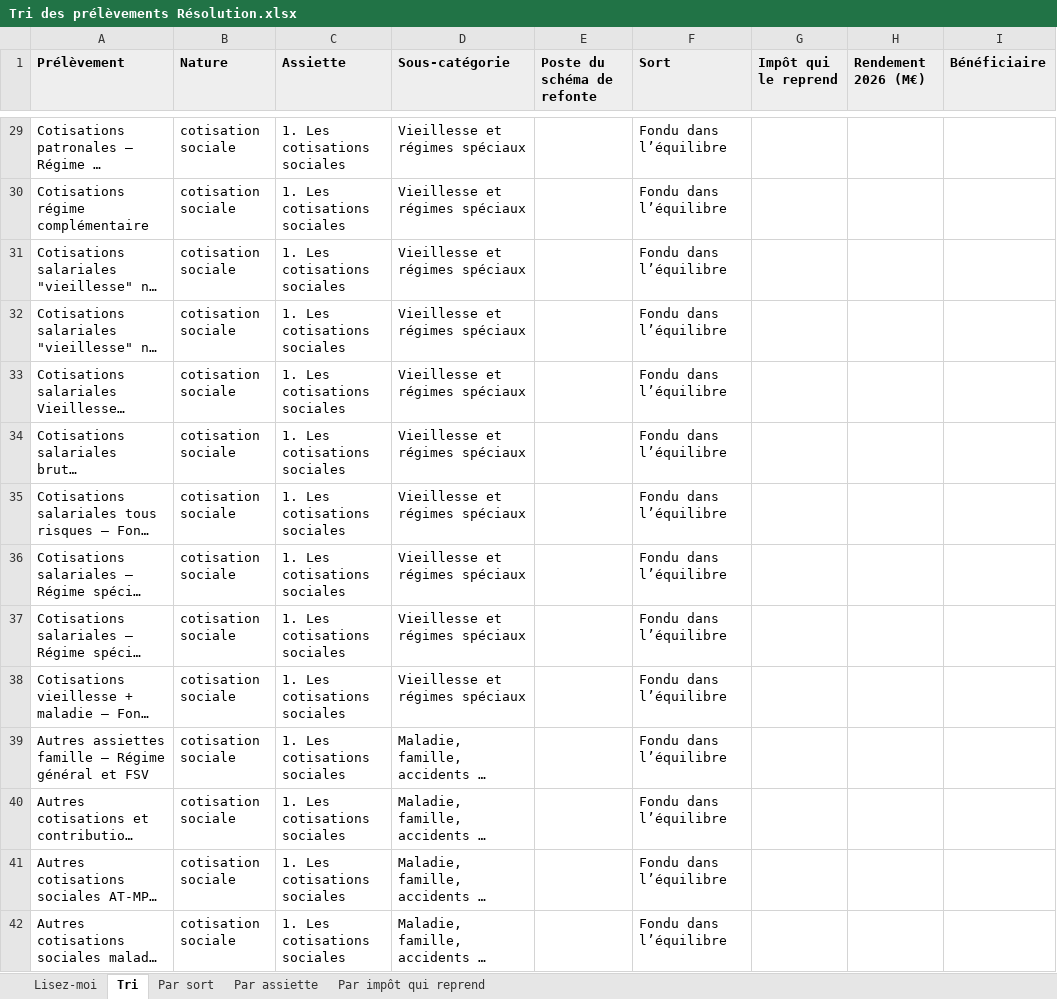
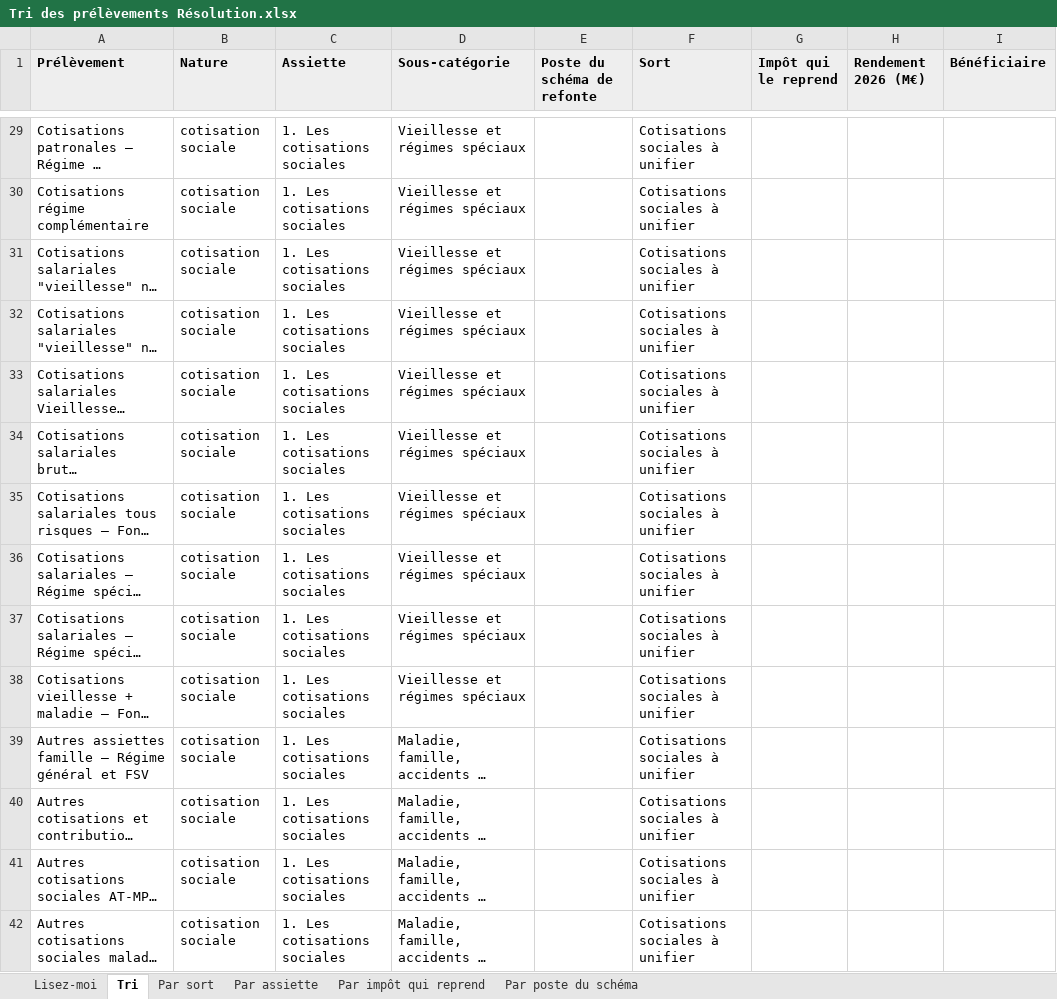
Before and after one commit to resolution-ib-dev/Resolution-2027, an Excel workbook: chantier/livrables/tri_public/Tri des prélèvements Résolution.xlsx, sheet Tri, drawn as a sheet; only a part is shown, gaps mark what is left out; long unchanged cells end in …; values as stored, in another font and other column widths than the file's, no borders; table styles not drawn; the diff covers the shown part only; the diff names each change by its address in the sheet, - before the commit and + after, or states it on an @@ line.

```diff
--- a/chantier/livrables/tri_public/Tri des prélèvements Résolution.xlsx (sheet Tri)
+++ b/chantier/livrables/tri_public/Tri des prélèvements Résolution.xlsx (sheet Tri)
+sheet tab: Par poste du schéma
-F29:F42 (Sort): Fondu dans l’équilibre
+F29:F42 (Sort): Cotisations sociales à unifier
```
Also changed, not shown: 86 edited cells elsewhere in this sheet, sheet Par sort, sheet Par impôt qui reprend, sheet Lisez-moi, 13 other files.
